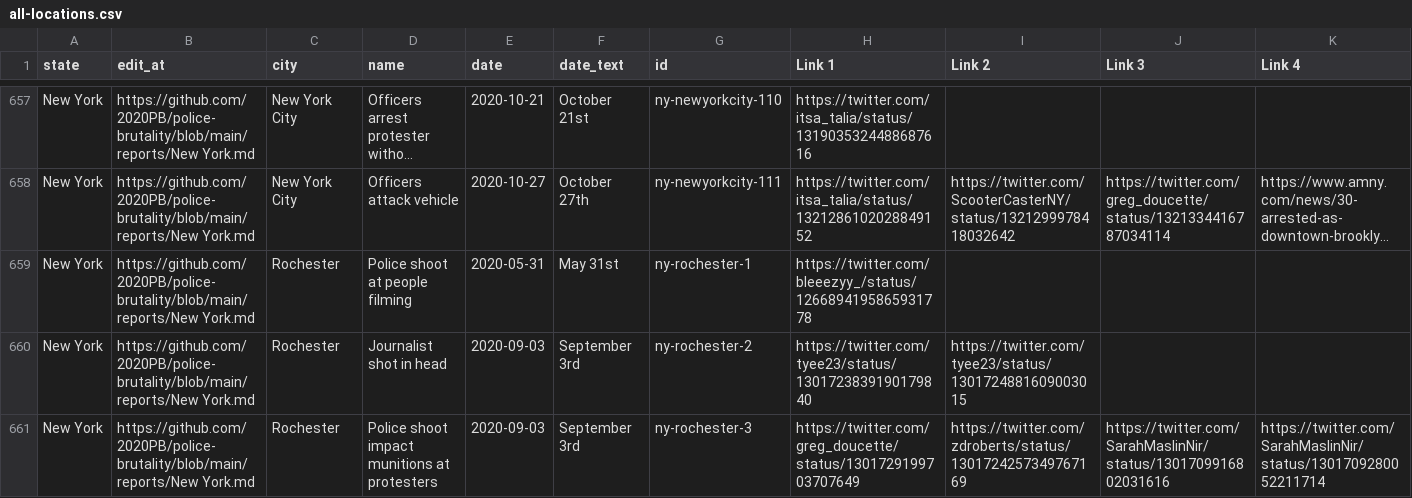
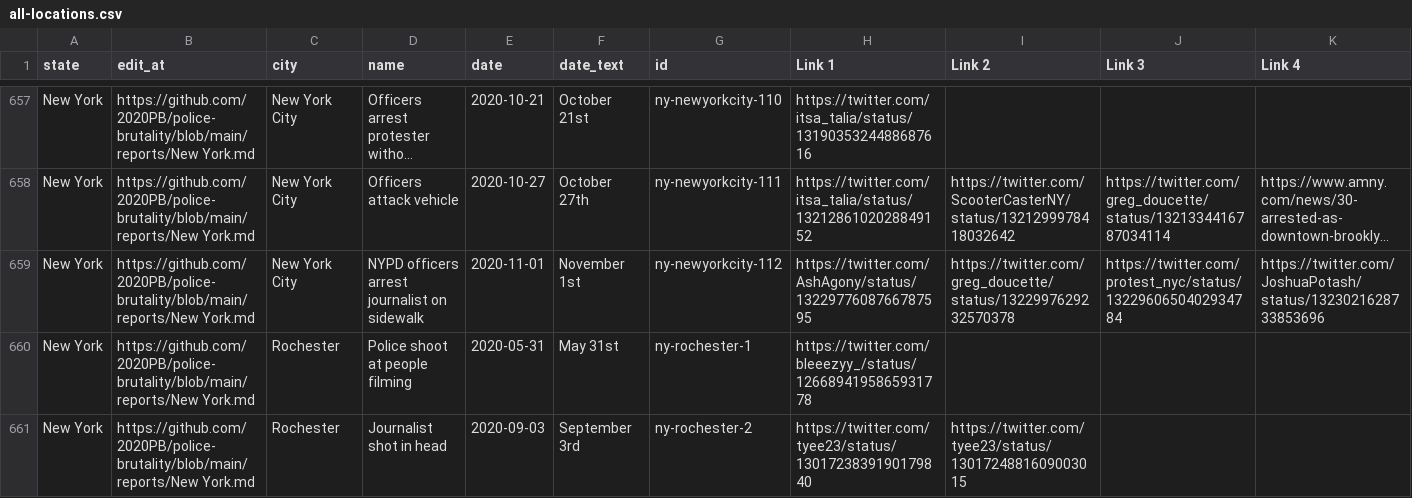
Before and after one commit to 2020PB/police-brutality, a CSV file: all-locations.csv, drawn as a sheet; only a part is shown, gaps mark what is left out; the shorter side is filled out with more unchanged rows; long unchanged cells end in …; rows hold the shown columns only; the diff names each change by its address in the sheet, - before the commit and + after, or states it on an @@ line.

Commit message:
Update data_build to output generated at ee83d73

```diff
--- a/all-locations.csv
+++ b/all-locations.csv
+row 659: New York | https://github.com/2020PB/police-brutality/blob/main/reports/New York.md | New York City | NYPD officers arrest journalist on sidewalk | 2020-11-01 | November 1st | ny-newyorkcity-112 | https://twitter.com/AshAgony/status/1322977608766787595 | https://twitter.com/greg_doucette/status/1322997629232570378 | https://twitter.com/protest_nyc/status/1322960650402934784 | https://twitter.com/JoshuaPotash/status/1323021628733853696
```
Also changed, not shown: 3 other files.
